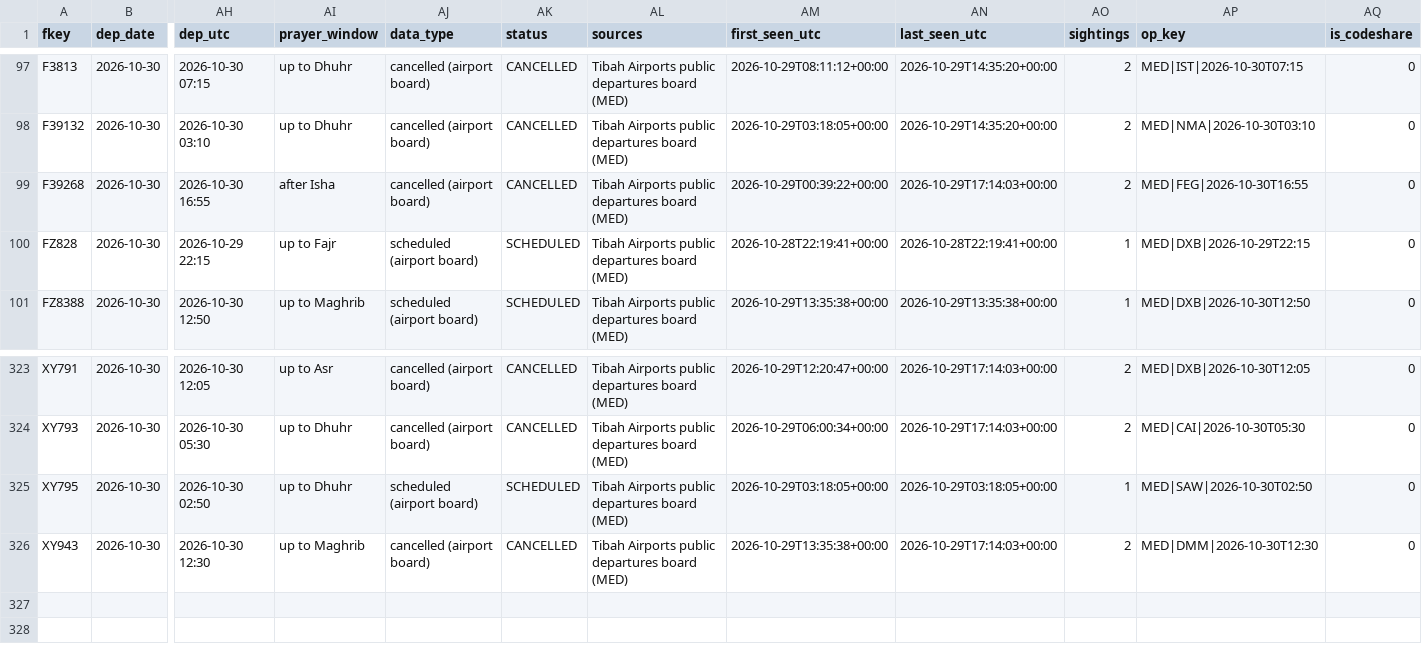
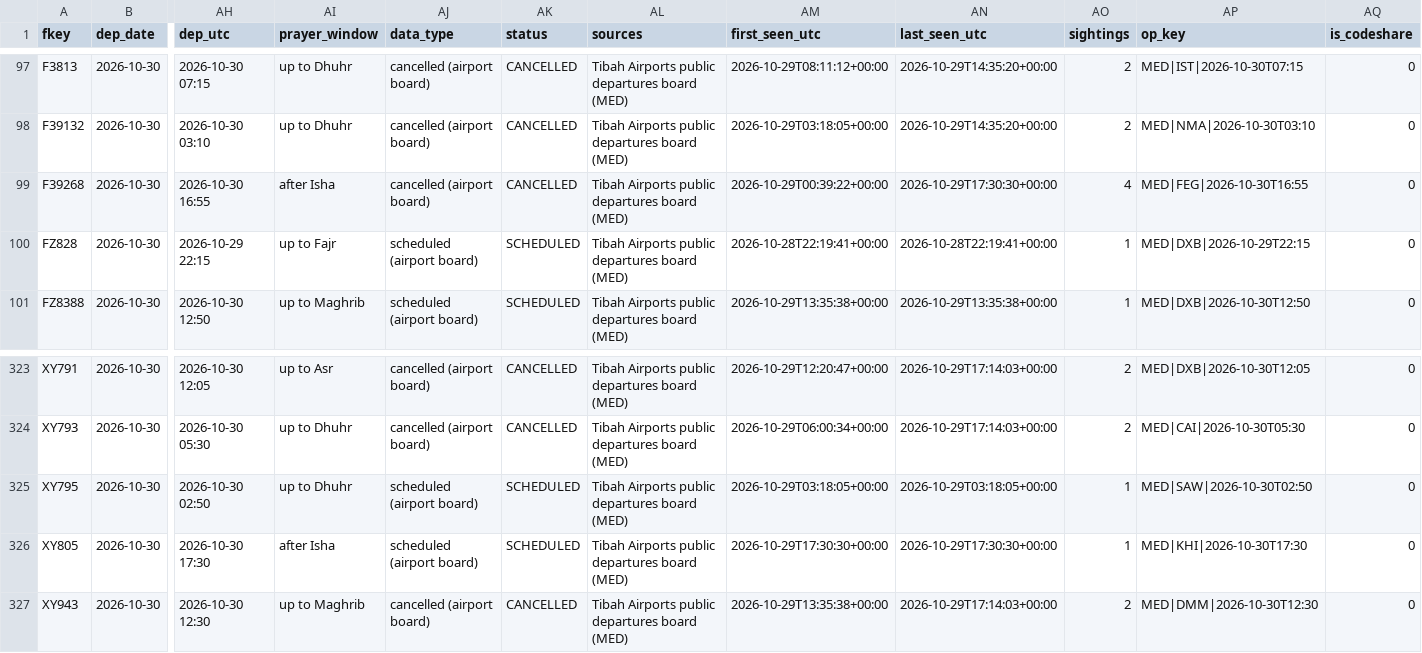
Before and after one commit to mrbugimposter3-ship-it/haramain-flights-live, a CSV file: data/flights/2026-10-30.csv, drawn as a sheet; only a part is shown, gaps mark what is left out; rows hold the shown columns only; the diff names each change by its address in the sheet, - before the commit and + after, or states it on an @@ line.

```diff
--- a/data/flights/2026-10-30.csv
+++ b/data/flights/2026-10-30.csv
-AN99 (last_seen_utc): 2026-10-29T17:14:03+00:00
+AN99 (last_seen_utc): 2026-10-29T17:30:30+00:00
-AO99 (sightings): 2
+AO99 (sightings): 4
+row 326: XY805 | 2026-10-30 | 2026-10-30 17:30 | after Isha | scheduled (airport board) | SCHEDULED | Tibah Airports public departures board (MED) | 2026-10-29T17:30:30+00:00 | 2026-10-29T17:30:30+00:00 | 1 | MED|KHI|2026-10-30T17:30 | 0
```
Also changed, not shown: data/flights/2026-10-29.csv, data/flights/2026-11-01.csv, 55 other files.
